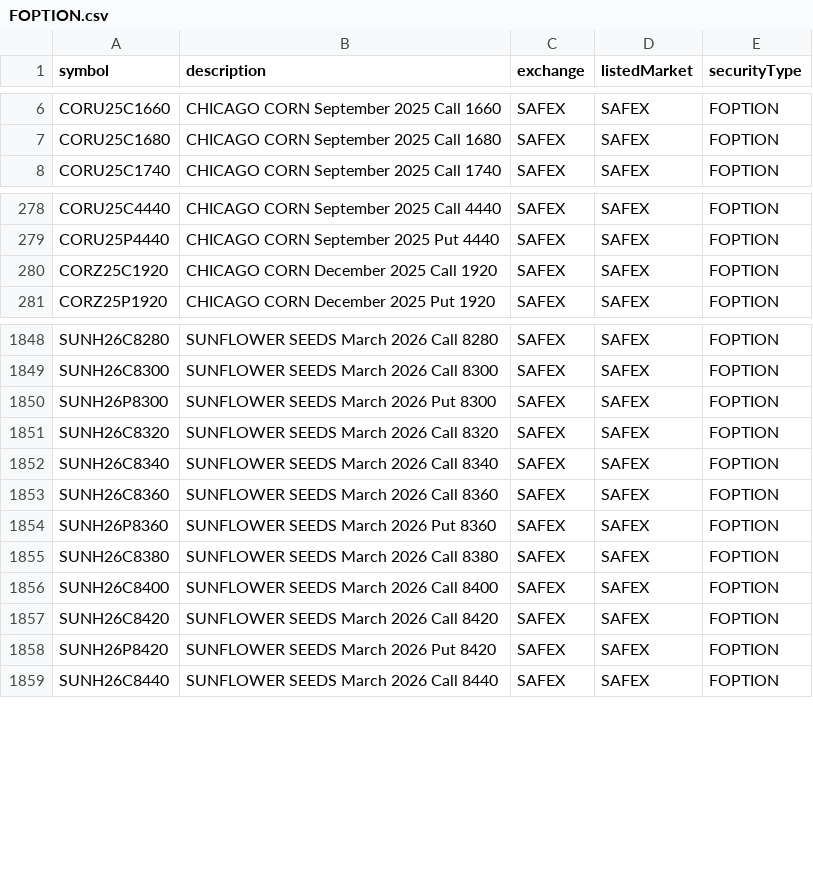
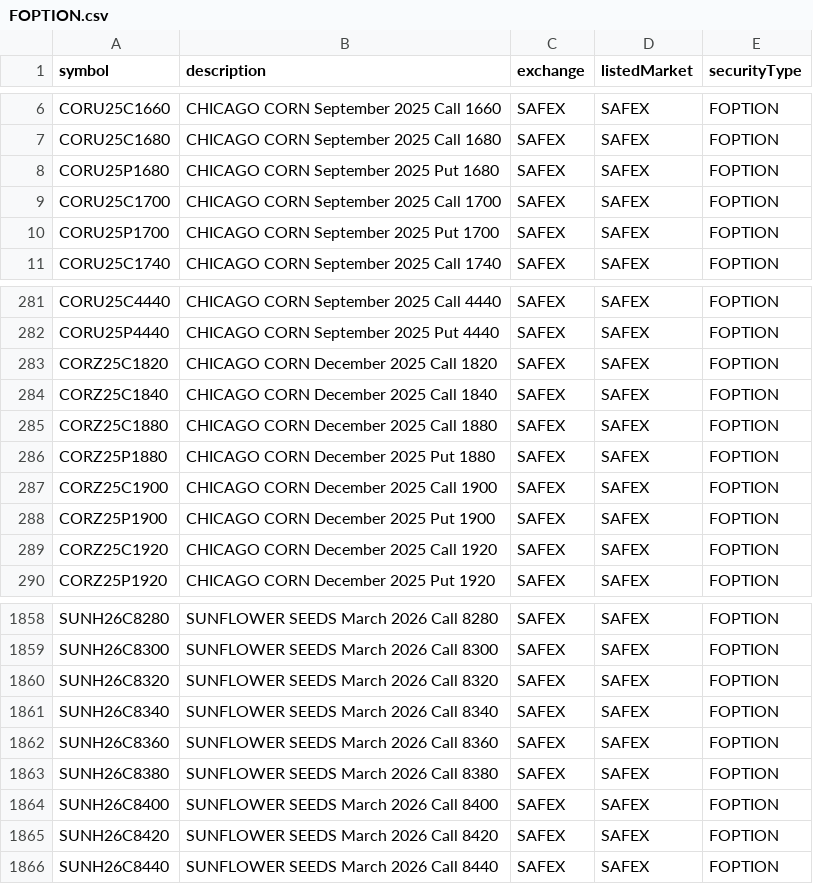
Before and after one commit to eigenkor/MarketForecaster-DTN-Symbol-Downloader, a CSV file: dtn_symbols/by_exchange/SAFEX/FOPTION.csv, drawn as a sheet; only a part is shown, gaps mark what is left out; removed rows and columns are numbered as before the commit, all else as after; the diff covers the shown part only; the diff names each change by its address in the sheet, - before the commit and + after, or states it on an @@ line.

```diff
--- a/dtn_symbols/by_exchange/SAFEX/FOPTION.csv
+++ b/dtn_symbols/by_exchange/SAFEX/FOPTION.csv
+row 8: CORU25P1680 | CHICAGO CORN September 2025 Put 1680 | SAFEX | SAFEX | FOPTION
+row 9: CORU25C1700 | CHICAGO CORN September 2025 Call 1700 | SAFEX | SAFEX | FOPTION
+row 10: CORU25P1700 | CHICAGO CORN September 2025 Put 1700 | SAFEX | SAFEX | FOPTION
+row 283: CORZ25C1820 | CHICAGO CORN December 2025 Call 1820 | SAFEX | SAFEX | FOPTION
+row 284: CORZ25C1840 | CHICAGO CORN December 2025 Call 1840 | SAFEX | SAFEX | FOPTION
+row 285: CORZ25C1880 | CHICAGO CORN December 2025 Call 1880 | SAFEX | SAFEX | FOPTION
+row 286: CORZ25P1880 | CHICAGO CORN December 2025 Put 1880 | SAFEX | SAFEX | FOPTION
+row 287: CORZ25C1900 | CHICAGO CORN December 2025 Call 1900 | SAFEX | SAFEX | FOPTION
+row 288: CORZ25P1900 | CHICAGO CORN December 2025 Put 1900 | SAFEX | SAFEX | FOPTION
-row 1850: SUNH26P8300 | SUNFLOWER SEEDS March 2026 Put 8300 | SAFEX | SAFEX | FOPTION
-row 1854: SUNH26P8360 | SUNFLOWER SEEDS March 2026 Put 8360 | SAFEX | SAFEX | FOPTION
-row 1858: SUNH26P8420 | SUNFLOWER SEEDS March 2026 Put 8420 | SAFEX | SAFEX | FOPTION
```
Also changed, not shown: 7 added rows elsewhere in this file, dtn_symbols/by_exchange/CBOT/COMBINED_FOPTION.csv, dtn_symbols/by_exchange/ENCOM/FOPTION.csv, 45 other files.
